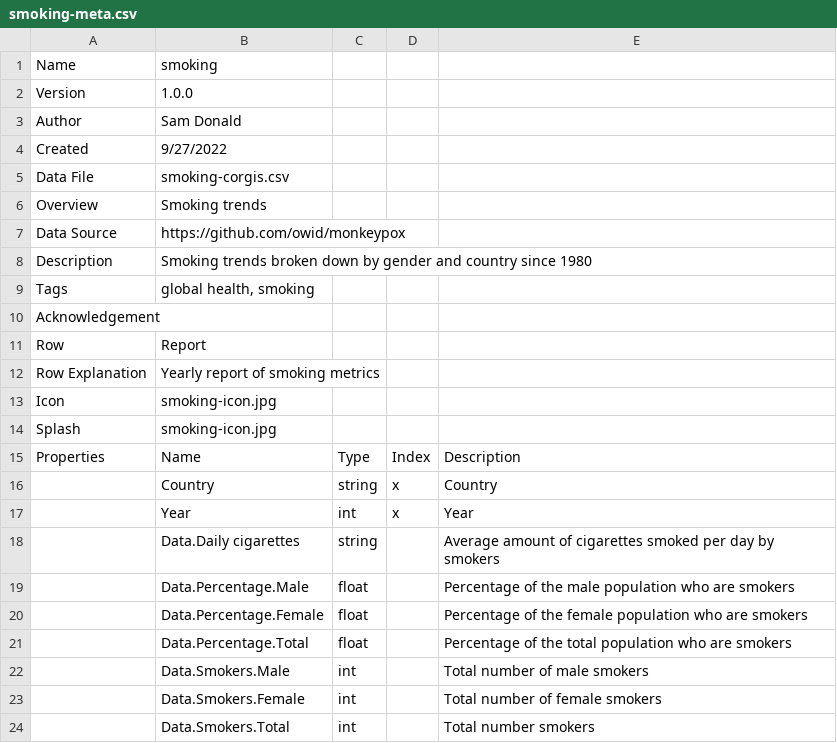
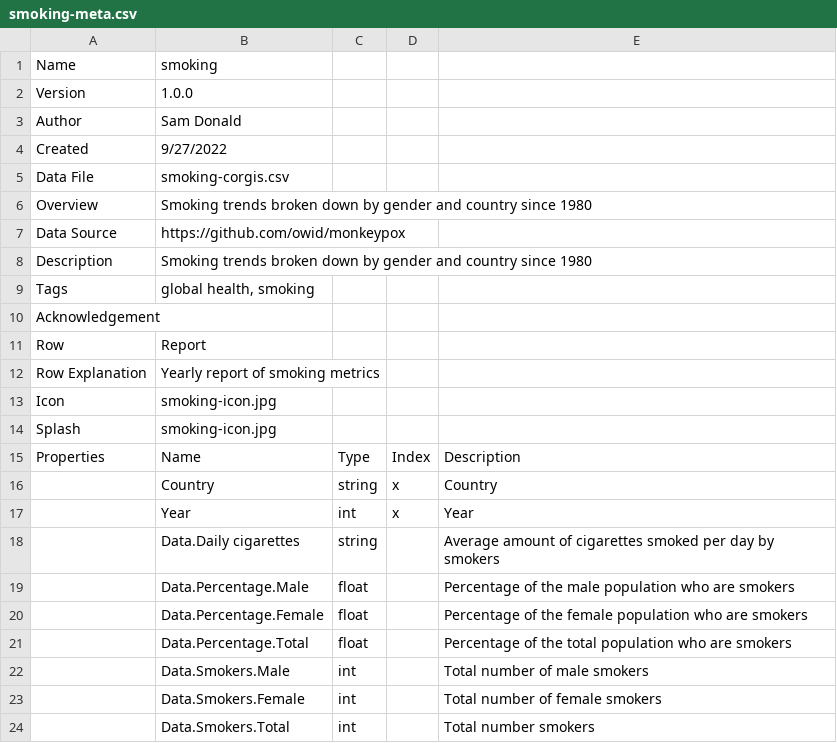
Before and after one commit to corgis-edu/corgis, a CSV file: source/smoking/smoking-meta.csv, drawn as a sheet.

```diff
--- a/source/smoking/smoking-meta.csv
+++ b/source/smoking/smoking-meta.csv
@@ -5,3 +5,3 @@ Created,9/27/2022,,,
 Data File,smoking-corgis.csv,,,
-Overview,Smoking trends,,,
+Overview,Smoking trends broken down by gender and country since 1980,,,
 Data Source,https://github.com/owid/monkeypox,,,
```
Also changed, not shown: source/consumer-price-index/consumer-price-index-meta.csv, source/covid/covid-meta.csv.
